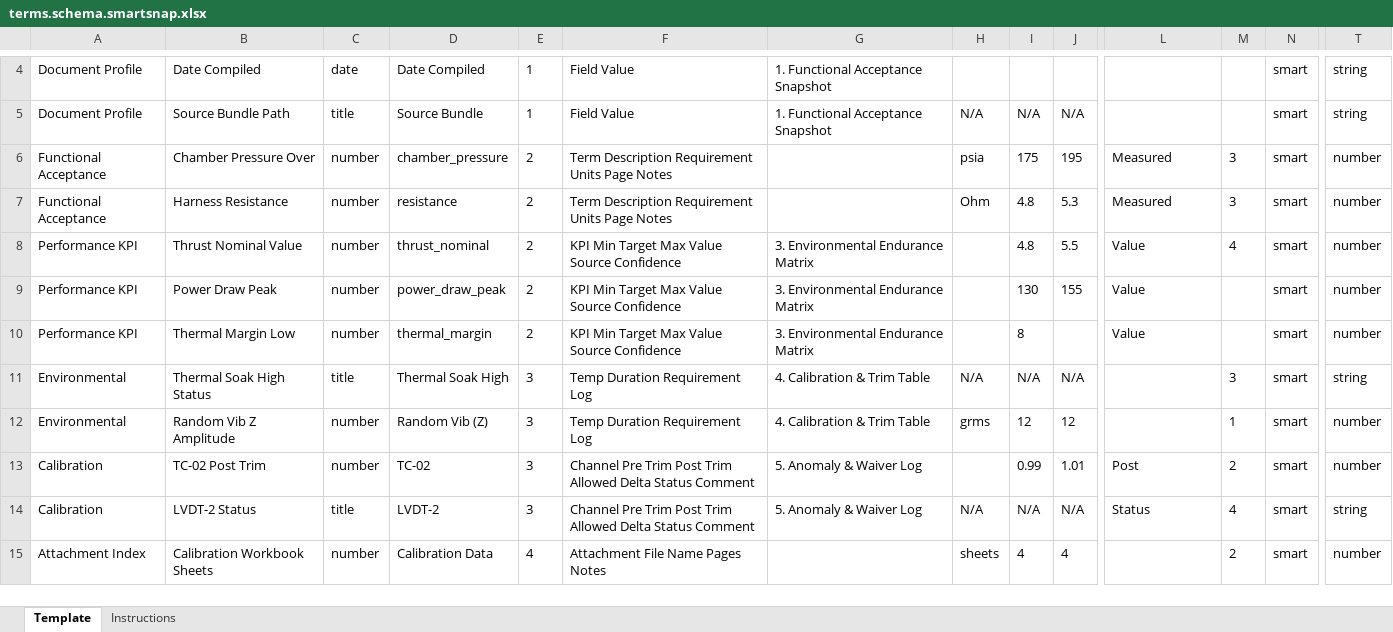
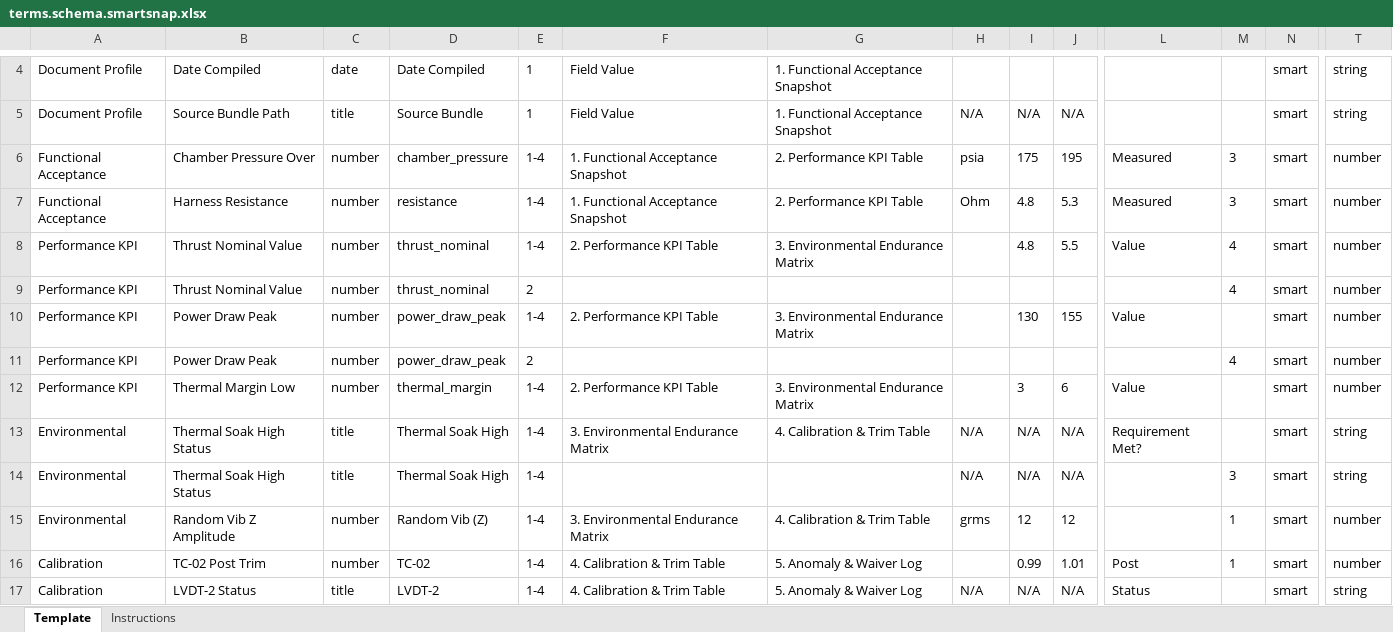
Before and after one commit to wodsyfounder-dotcom/PDF_Scanner, an Excel workbook: user_inputs/terms.schema.smartsnap.xlsx, sheet Template, drawn as a sheet; only a part is shown, gaps mark what is left out; values as stored, in another font and other column widths than the file's, no borders; removed rows and columns are numbered as before the commit, all else as after; rows hold the shown columns only; the diff names each change by its address in the sheet, - before the commit and + after, or states it on an @@ line.

```diff
--- a/user_inputs/terms.schema.smartsnap.xlsx (sheet Template)
+++ b/user_inputs/terms.schema.smartsnap.xlsx (sheet Template)
-E6:E8: 2
+E6:E8: 1-4
-F6:F7: Term Description Requirement Units Page Notes
+F6:F7: 1. Functional Acceptance Snapshot
-G6:G7: (empty)
+G6:G7: 2. Performance KPI Table
-F8: KPI Min Target Max Value Source Confidence
+F8: 2. Performance KPI Table
+row 9: Performance KPI | Thrust Nominal Value | number | thrust_nominal | 2 |  |  |  |  |  |  | 4 | smart | number
-E10: 2
+E10: 1-4
-F10: KPI Min Target Max Value Source Confidence
+F10: 2. Performance KPI Table
+row 11: Performance KPI | Power Draw Peak | number | power_draw_peak | 2 |  |  |  |  |  |  | 4 | smart | number
-E12: 2
+E12: 1-4
-F12: KPI Min Target Max Value Source Confidence
+F12: 2. Performance KPI Table
-I12: 8
+I12: 3
-J12: (empty)
+J12: 6
+row 13: Environmental | Thermal Soak High Status | title | Thermal Soak High | 1-4 | 3. Environmental Endurance Matrix | 4. Calibration & Trim Table | N/A | N/A | N/A | Requirement Met? |  | smart | string
-E14:E17: 3
+E14:E17: 1-4
-F14: Temp Duration Requirement Log
+F14: (empty)
-G14: 4. Calibration & Trim Table
+G14: (empty)
-F15: Temp Duration Requirement Log
+F15: 3. Environmental Endurance Matrix
-F16:F17: Channel Pre Trim Post Trim Allowed Delta Status Comment
+F16:F17: 4. Calibration & Trim Table
-M16: 2
+M16: 1
-M17: 4
+M17: (empty)
-row 15: Attachment Index | Calibration Workbook Sheets | number | Calibration Data | 4 | Attachment File Name Pages Notes |  | sheets | 4 | 4 |  | 2 | smart | number
```
Also changed, not shown: user_inputs/plot_terms.xlsx, 2 other files.
